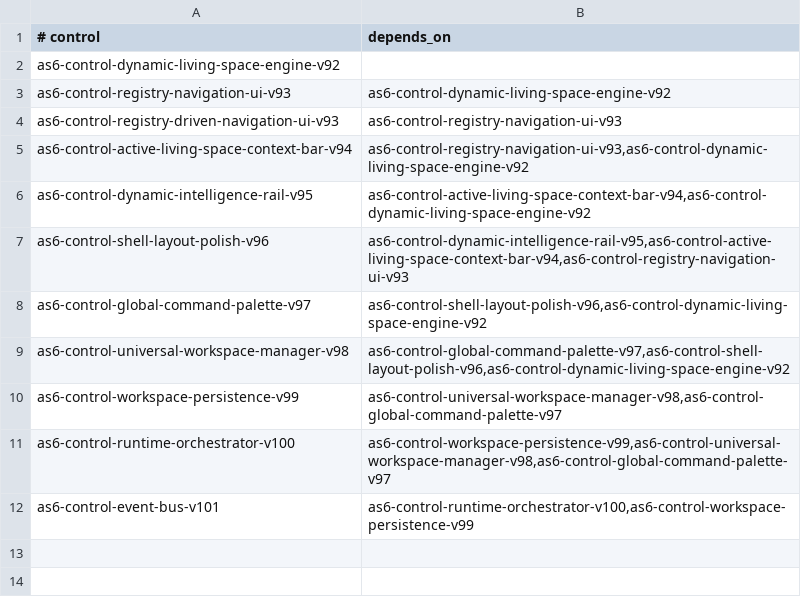
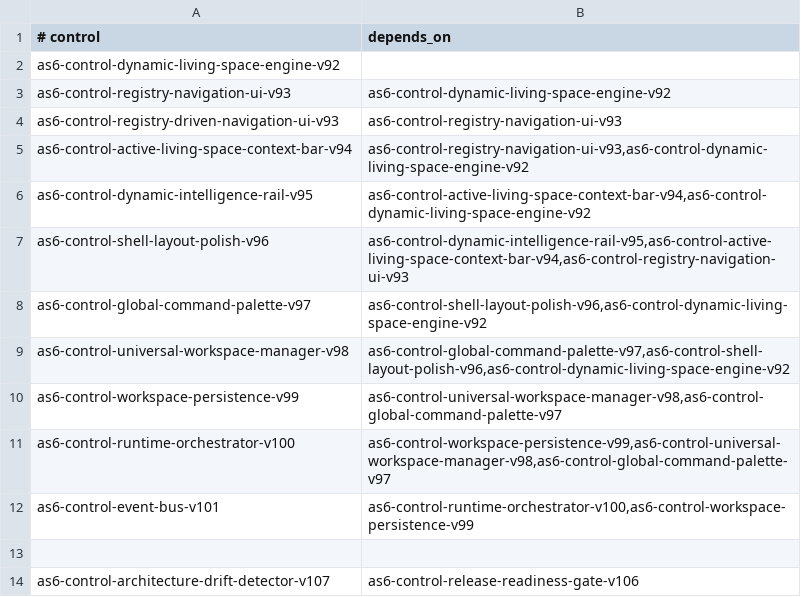
Before and after one commit to sirius11101969/ai-platform, a TSV file: ops/registry/as6-control-dependency-manifest.tsv, drawn as a sheet.

Commit message:
fix: finalize AS6 architecture drift detector v107

```diff
--- a/ops/registry/as6-control-dependency-manifest.tsv
+++ b/ops/registry/as6-control-dependency-manifest.tsv
@@ -12 +12,3 @@ as6-control-runtime-orchestrator-v100	as6-control-workspace-persistence-v99,as6-
 as6-control-event-bus-v101	as6-control-runtime-orchestrator-v100,as6-control-workspace-persistence-v99
+
+as6-control-architecture-drift-detector-v107	as6-control-release-readiness-gate-v106
```
Also changed, not shown: 9 other files.
